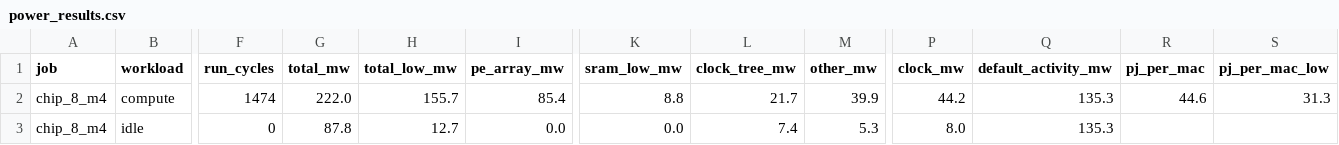
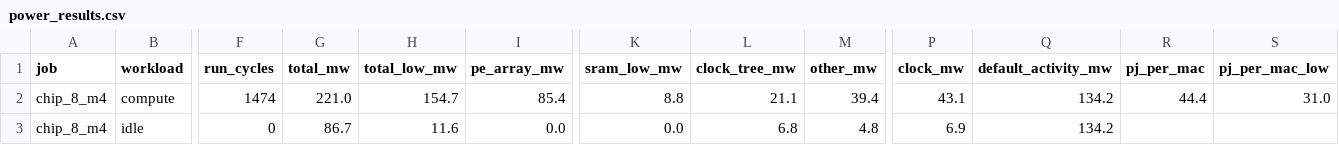
Before and after one commit to Ruika-K/GEMM-acc, a CSV file: syn/asic/power_results.csv, drawn as a sheet; only a part is shown, gaps mark what is left out; the diff names each change by its address in the sheet, - before the commit and + after, or states it on an @@ line.

```diff
--- a/syn/asic/power_results.csv
+++ b/syn/asic/power_results.csv
-G2 (total_mw): 222.0
+G2 (total_mw): 221.0
-H2 (total_low_mw): 155.7
+H2 (total_low_mw): 154.7
-L2 (clock_tree_mw): 21.7
+L2 (clock_tree_mw): 21.1
-M2 (other_mw): 39.9
+M2 (other_mw): 39.4
-P2 (clock_mw): 44.2
+P2 (clock_mw): 43.1
-Q2:Q3 (default_activity_mw): 135.3
+Q2:Q3 (default_activity_mw): 134.2
-R2 (pj_per_mac): 44.6
+R2 (pj_per_mac): 44.4
-S2 (pj_per_mac_low): 31.3
+S2 (pj_per_mac_low): 31.0
-G3 (total_mw): 87.8
+G3 (total_mw): 86.7
-H3 (total_low_mw): 12.7
+H3 (total_low_mw): 11.6
-L3 (clock_tree_mw): 7.4
+L3 (clock_tree_mw): 6.8
-M3 (other_mw): 5.3
+M3 (other_mw): 4.8
-P3 (clock_mw): 8.0
+P3 (clock_mw): 6.9
```
Also changed, not shown: 3 other files.
